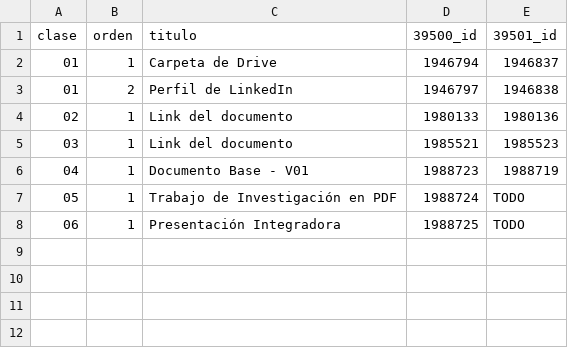
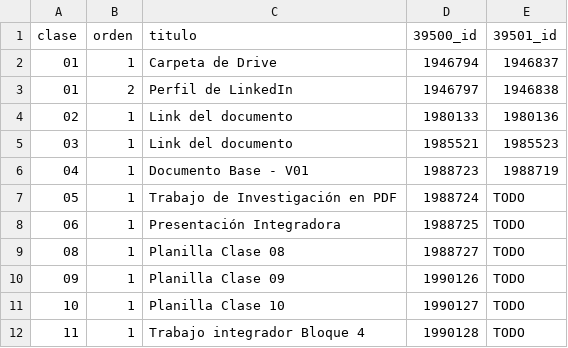
Before and after one commit to marcosxhernandez/unq-moodle, a CSV file: moodle/entregas.csv, drawn as a sheet.

```diff
--- a/moodle/entregas.csv
+++ b/moodle/entregas.csv
@@ -8 +8,5 @@ clase,orden,titulo,39500_id,39501_id
 06,1,Presentación Integradora,1988725,TODO
+08,1,Planilla Clase 08,1988727,TODO
+09,1,Planilla Clase 09,1990126,TODO
+10,1,Planilla Clase 10,1990127,TODO
+11,1,Trabajo integrador Bloque 4,1990128,TODO
```
Also changed, not shown: 5 other files.
